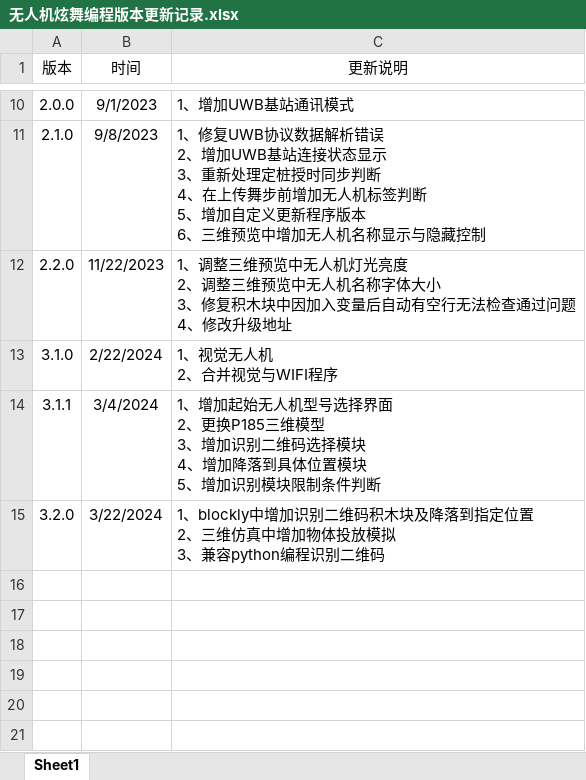
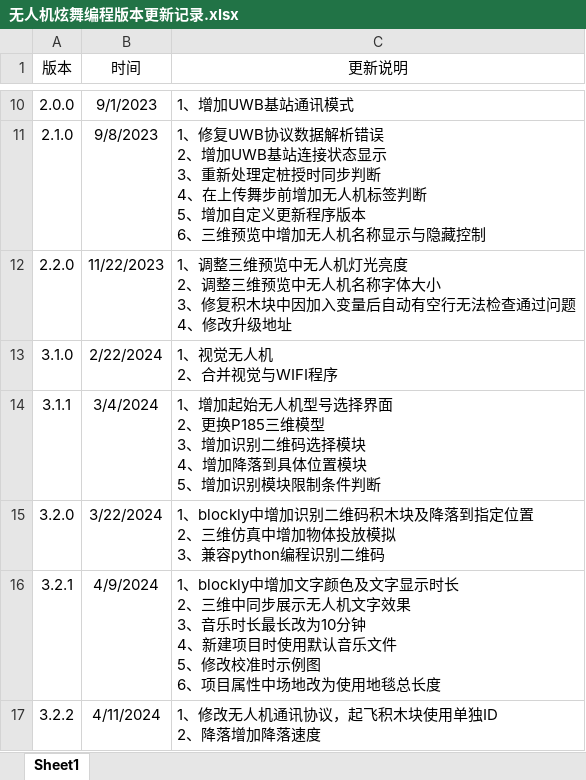
Before and after one commit to gessd/UAVManage, an Excel workbook: install/无人机炫舞编程版本更新记录.xlsx, sheet Sheet1, drawn as a sheet; only a part is shown, gaps mark what is left out; values as stored, in another font and other column widths than the file's, no borders; ↵ is a line break in a cell; the diff names each change by its address in the sheet, - before the commit and + after, or states it on an @@ line.

```diff
--- a/install/无人机炫舞编程版本更新记录.xlsx (sheet Sheet1)
+++ b/install/无人机炫舞编程版本更新记录.xlsx (sheet Sheet1)
+row 16: 3.2.1 | 4/9/2024 | 1、blockly中增加文字颜色及文字显示时长 ↵ 2、三维中同步展示无人机文字效果 ↵ 3、音乐时长最长改为10分钟 ↵ 4、新建项目时使用默认音乐文件 ↵ 5、修改校准时示例图 ↵ 6、项目属性中场地改为使用地毯总长度
+row 17: 3.2.2 | 4/11/2024 | 1、修改无人机通讯协议，起飞积木块使用单独ID ↵ 2、降落增加降落速度
```
Also changed, not shown: 3 other files.
